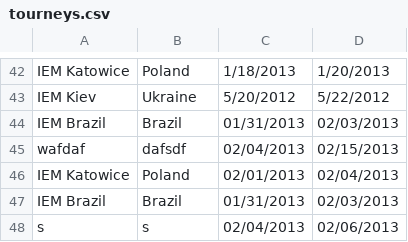
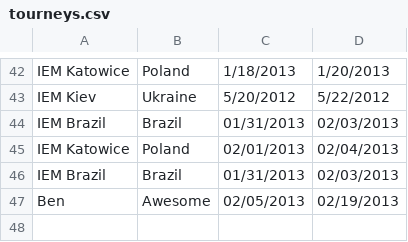
Before and after one commit to cvargas381/lol-tounaments, a CSV file: data/tourneys.csv, drawn as a sheet; only a part is shown, gaps mark what is left out; removed rows and columns are numbered as before the commit, all else as after; the diff names each change by its address in the sheet, - before the commit and + after, or states it on an @@ line.

```diff
--- a/data/tourneys.csv
+++ b/data/tourneys.csv
-row 45: wafdaf | dafsdf | 02/04/2013 | 02/15/2013
-row 48: s | s | 02/04/2013 | 02/06/2013
+row 47: Ben | Awesome | 02/05/2013 | 02/19/2013
```
Also changed, not shown: 4 other files.
